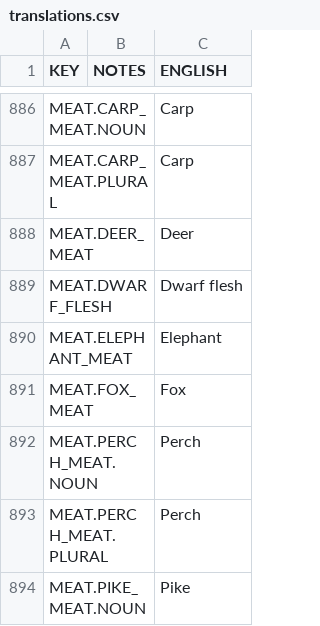
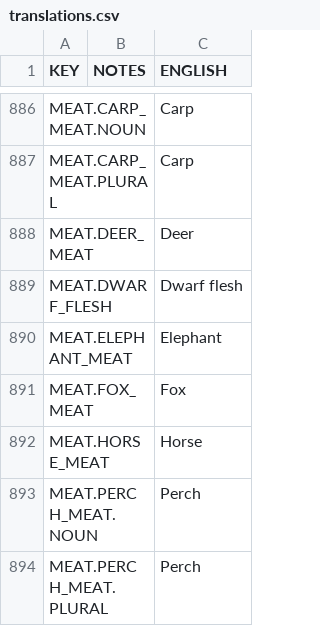
Before and after one commit to rossturner/mountaincore, a CSV file: core/mods/base/translations/translations.csv, drawn as a sheet; only a part is shown, gaps mark what is left out; the shorter side is filled out with more unchanged rows.

Commit message:
Updated German translation

```diff
--- a/core/mods/base/translations/translations.csv
+++ b/core/mods/base/translations/translations.csv
@@ -891,2 +891,3 @@ MEAT.ELEPHANT_MEAT,,Elephant
 MEAT.FOX_MEAT,,Fox
+MEAT.HORSE_MEAT,,Horse
 MEAT.PERCH_MEAT.NOUN,,Perch
```
Also changed, not shown: 1 other file.
